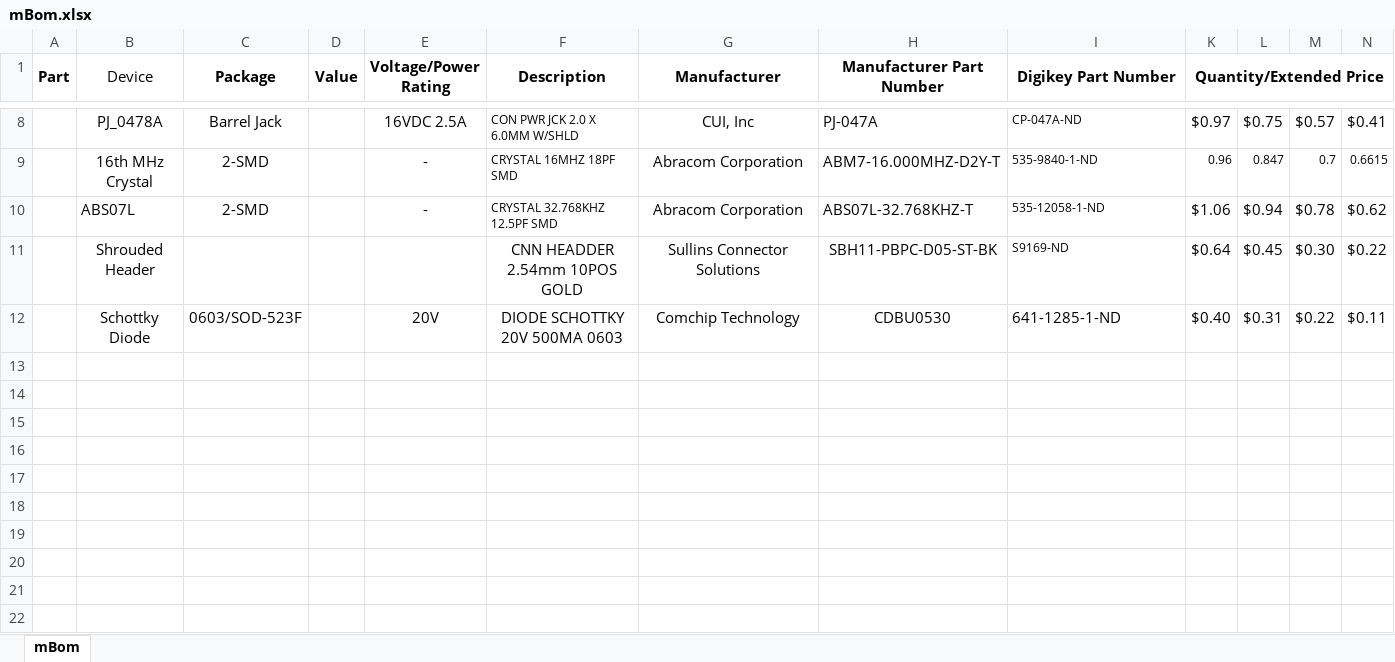
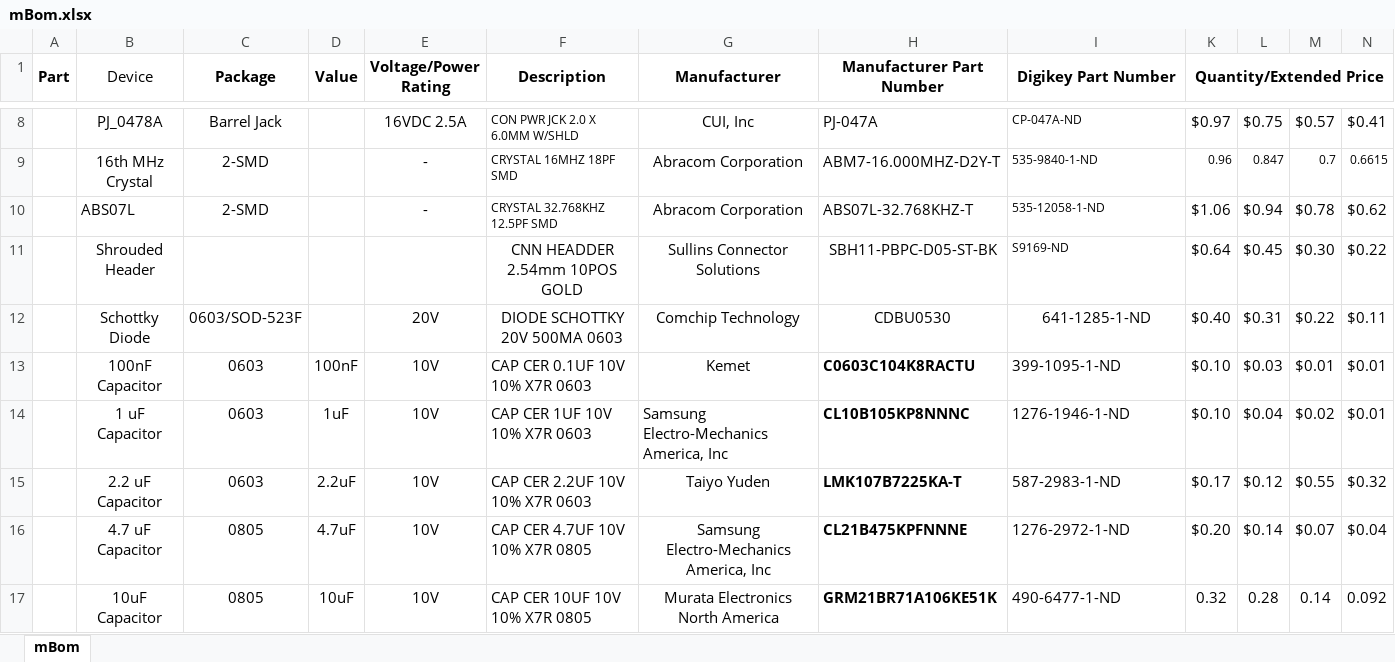
Before and after one commit to jalcok1/capstone, an Excel workbook: mBom.xlsx, sheet mBom, drawn as a sheet; only a part is shown, gaps mark what is left out; values as stored, in another font and other column widths than the file's, no borders; the diff names each change by its address in the sheet, - before the commit and + after, or states it on an @@ line.

Commit message:
Updated BOM with capacitors info

```diff
--- a/mBom.xlsx (sheet mBom)
+++ b/mBom.xlsx (sheet mBom)
-I12 alignment: left
+I12 alignment: center
+row 13:  | 100nF Capacitor | 0603 | 100nF | 10V | CAP CER 0.1UF 10V 10% X7R 0603 | Kemet | C0603C104K8RACTU | 399-1095-1-ND | $0.10 | $0.03 | $0.01 | $0.01
+row 14:  | 1 uF Capacitor | 0603 | 1uF | 10V | CAP CER 1UF 10V 10% X7R 0603 | Samsung Electro-Mechanics America, Inc | CL10B105KP8NNNC | 1276-1946-1-ND | $0.10 | $0.04 | $0.02 | $0.01
+row 15:  | 2.2 uF Capacitor | 0603 | 2.2uF | 10V | CAP CER 2.2UF 10V 10% X7R 0603 | Taiyo Yuden | LMK107B7225KA-T | 587-2983-1-ND | $0.17 | $0.12 | $0.55 | $0.32
+row 16:  | 4.7 uF Capacitor | 0805 | 4.7uF | 10V | CAP CER 4.7UF 10V 10% X7R 0805 | Samsung Electro-Mechanics America, Inc | CL21B475KPFNNNE | 1276-2972-1-ND | $0.20 | $0.14 | $0.07 | $0.04
+row 17:  | 10uF Capacitor | 0805 | 10uF | 10V | CAP CER 10UF 10V 10% X7R 0805 | Murata Electronics North America | GRM21BR71A106KE51K | 490-6477-1-ND | 0.32 | 0.28 | 0.14 | 0.092
```
